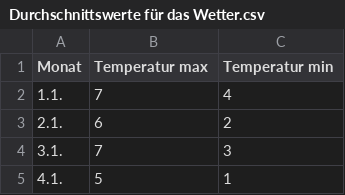
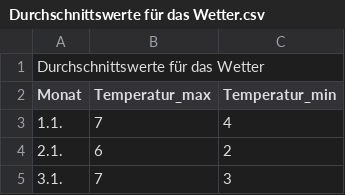
Before and after one commit to 5media/UmsatzWetterBackereiKiel, a CSV file: Durchschnittswerte für das Wetter.csv, drawn as a sheet; only a part is shown; the shorter side is filled out with more unchanged rows; addresses are those after the commit; the diff names each change by its address in the sheet, - before the commit and + after, or states it on an @@ line.

Commit message:
Add files via upload

```diff
--- a/Durchschnittswerte für das Wetter.csv
+++ b/Durchschnittswerte für das Wetter.csv
+row 1: Durchschnittswerte für das Wetter
-B2: Temperatur max
+B2: Temperatur_max
-C2: Temperatur min
+C2: Temperatur_min
```
